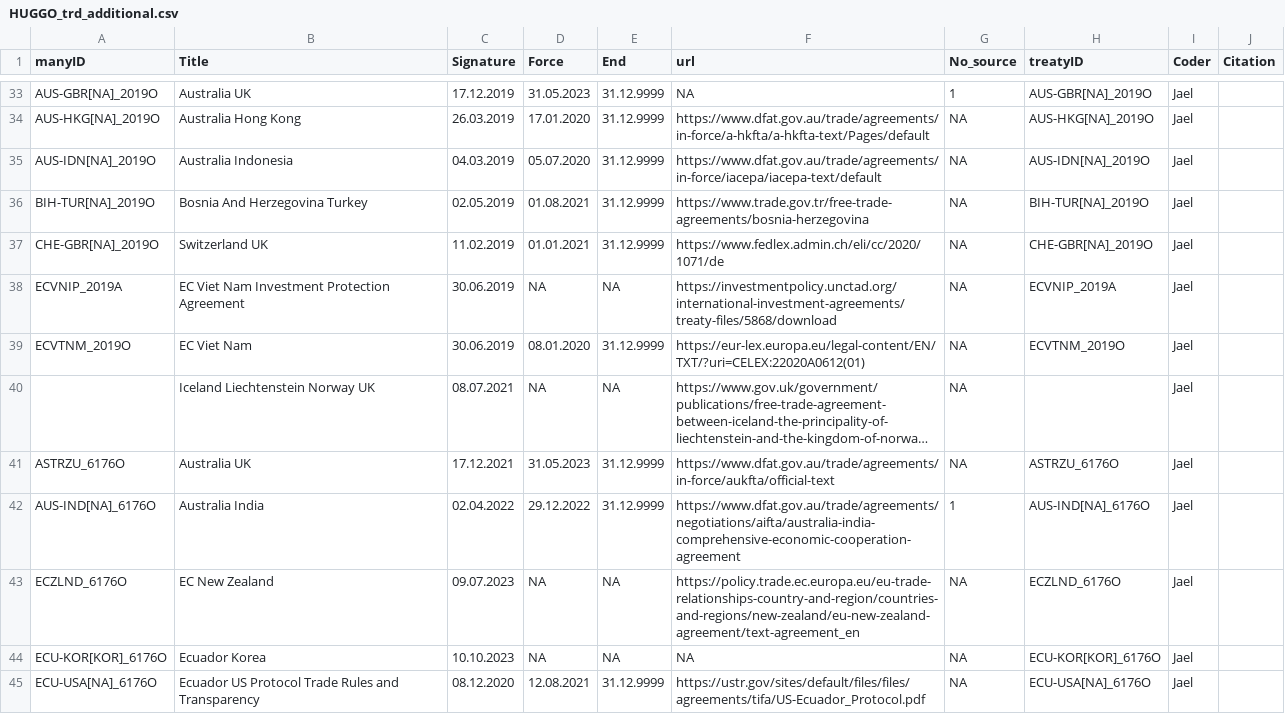
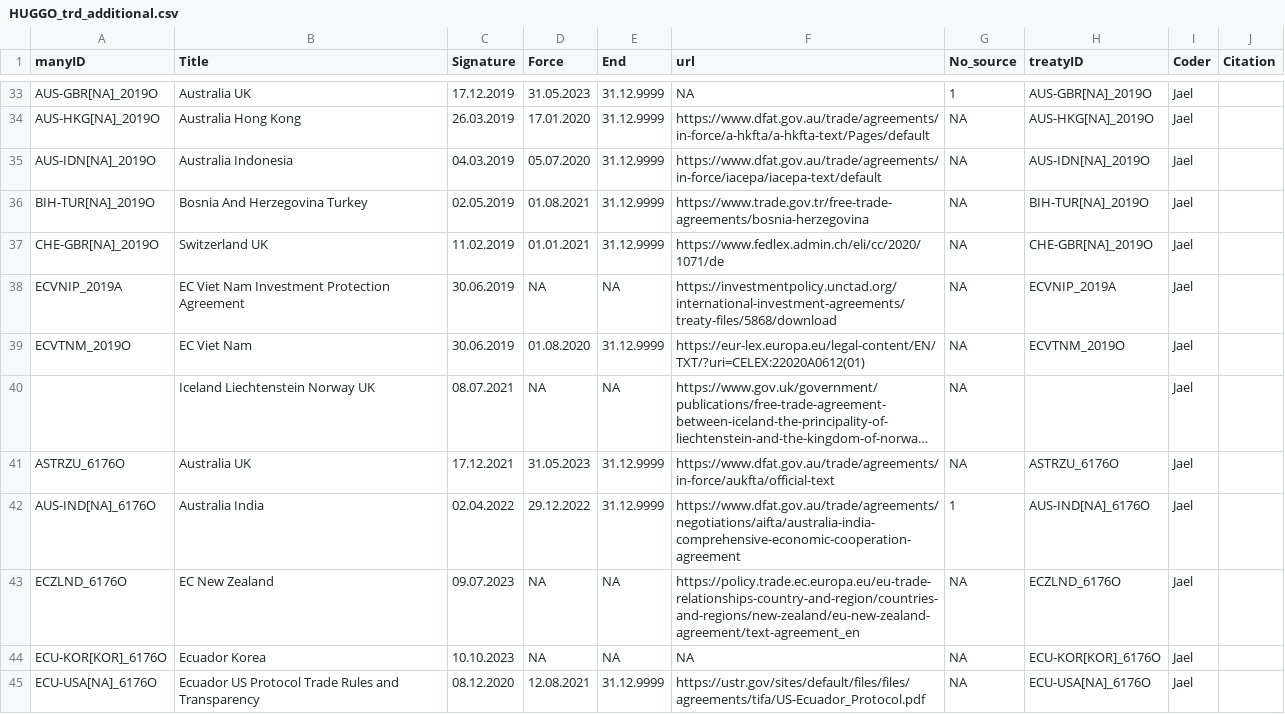
Before and after one commit to globalgov/manytreaties, a CSV file: data-raw/agreements/HUGGO/HUGGO_trd_additional.csv, drawn as a sheet; only a part is shown, gaps mark what is left out; long unchanged cells end in …; the diff names each change by its address in the sheet, - before the commit and + after, or states it on an @@ line.

```diff
--- a/data-raw/agreements/HUGGO/HUGGO_trd_additional.csv
+++ b/data-raw/agreements/HUGGO/HUGGO_trd_additional.csv
-D39 (Force): 08.01.2020
+D39 (Force): 01.08.2020
```
Also changed, not shown: 1 other file.
